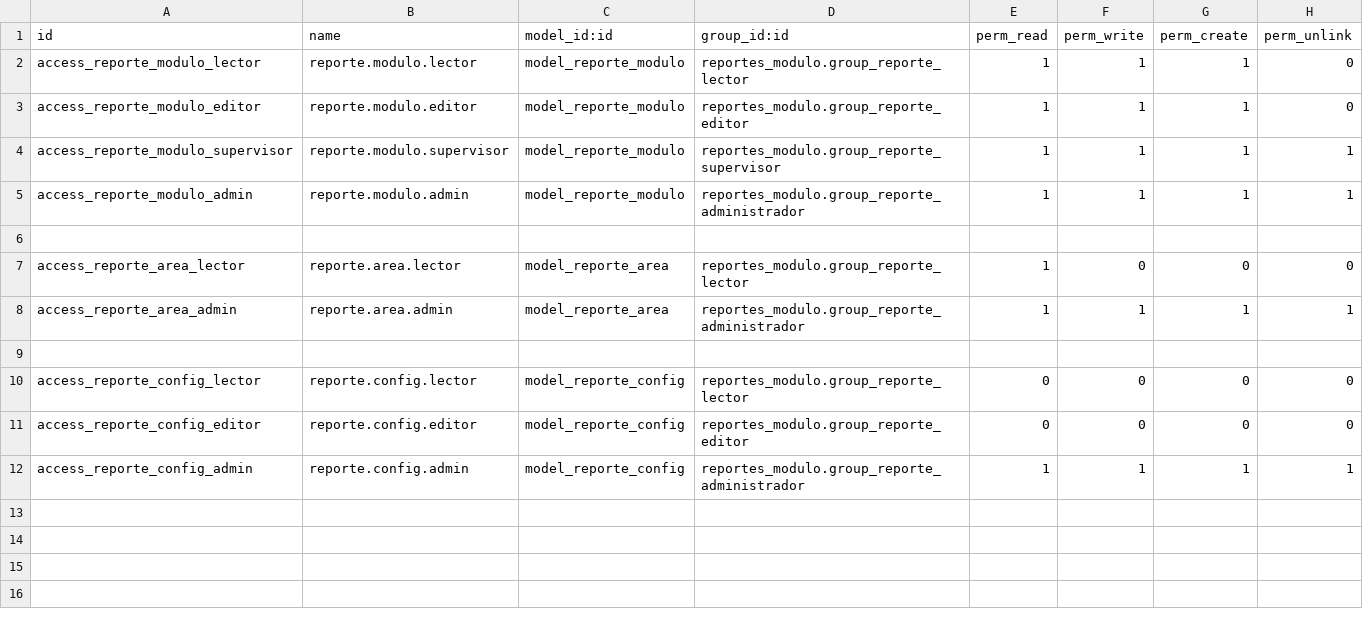
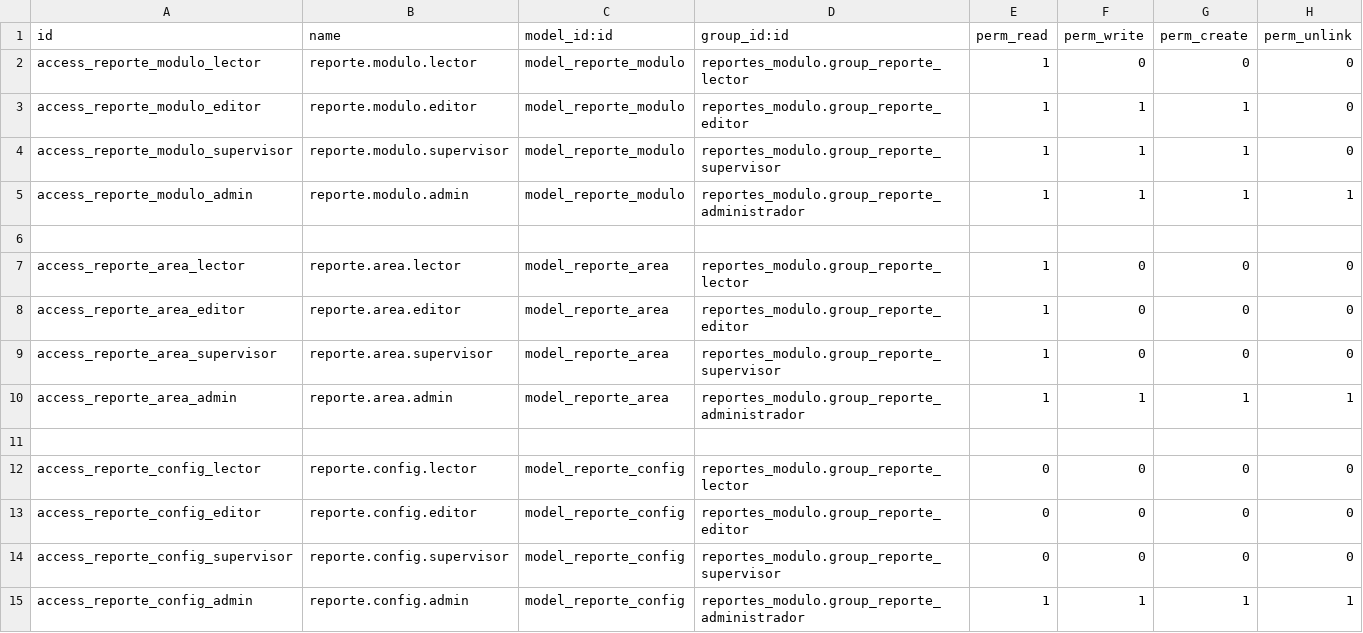
Before and after one commit to Samuel-STheKing/Odoo, a CSV file: reportes_modulo/security/ir.model.access.csv, drawn as a sheet.

Commit message:
Corrección de duplicación de reportes y reglas de seguridad
- Fix: Corrección en generación de código para evitar duplicados en reporte.py
- Fix: Agregado store=True en reporte_area_ids para reglas de seguridad
- Fix: Validación para supervisores con áreas asignadas
- Fix: Restauración de permisos de supervisor en ir.model.access.csv

```diff
--- a/reportes_modulo/security/ir.model.access.csv
+++ b/reportes_modulo/security/ir.model.access.csv
@@ -1,5 +1,5 @@
 id,name,model_id:id,group_id:id,perm_read,perm_write,perm_create,perm_unlink
-access_reporte_modulo_lector,reporte.modulo.lector,model_reporte_modulo,reportes_modulo.group_reporte_lector,1,1,1,0
+access_reporte_modulo_lector,reporte.modulo.lector,model_reporte_modulo,reportes_modulo.group_reporte_lector,1,0,0,0
 access_reporte_modulo_editor,reporte.modulo.editor,model_reporte_modulo,reportes_modulo.group_reporte_editor,1,1,1,0
-access_reporte_modulo_supervisor,reporte.modulo.supervisor,model_reporte_modulo,reportes_modulo.group_reporte_supervisor,1,1,1,1
+access_reporte_modulo_supervisor,reporte.modulo.supervisor,model_reporte_modulo,reportes_modulo.group_reporte_supervisor,1,1,1,0
 access_reporte_modulo_admin,reporte.modulo.admin,model_reporte_modulo,reportes_modulo.group_reporte_administrador,1,1,1,1
@@ -7,2 +7,4 @@ access_reporte_modulo_admin,reporte.modulo.admin,model_reporte_modulo,reportes_m
 access_reporte_area_lector,reporte.area.lector,model_reporte_area,reportes_modulo.group_reporte_lector,1,0,0,0
+access_reporte_area_editor,reporte.area.editor,model_reporte_area,reportes_modulo.group_reporte_editor,1,0,0,0
+access_reporte_area_supervisor,reporte.area.supervisor,model_reporte_area,reportes_modulo.group_reporte_supervisor,1,0,0,0
 access_reporte_area_admin,reporte.area.admin,model_reporte_area,reportes_modulo.group_reporte_administrador,1,1,1,1
@@ -11,2 +13,3 @@ access_reporte_config_lector,reporte.config.lector,model_reporte_config,reportes
 access_reporte_config_editor,reporte.config.editor,model_reporte_config,reportes_modulo.group_reporte_editor,0,0,0,0
+access_reporte_config_supervisor,reporte.config.supervisor,model_reporte_config,reportes_modulo.group_reporte_supervisor,0,0,0,0
 access_reporte_config_admin,reporte.config.admin,model_reporte_config,reportes_modulo.group_reporte_administrador,1,1,1,1
```
Also changed, not shown: 6 other files.
